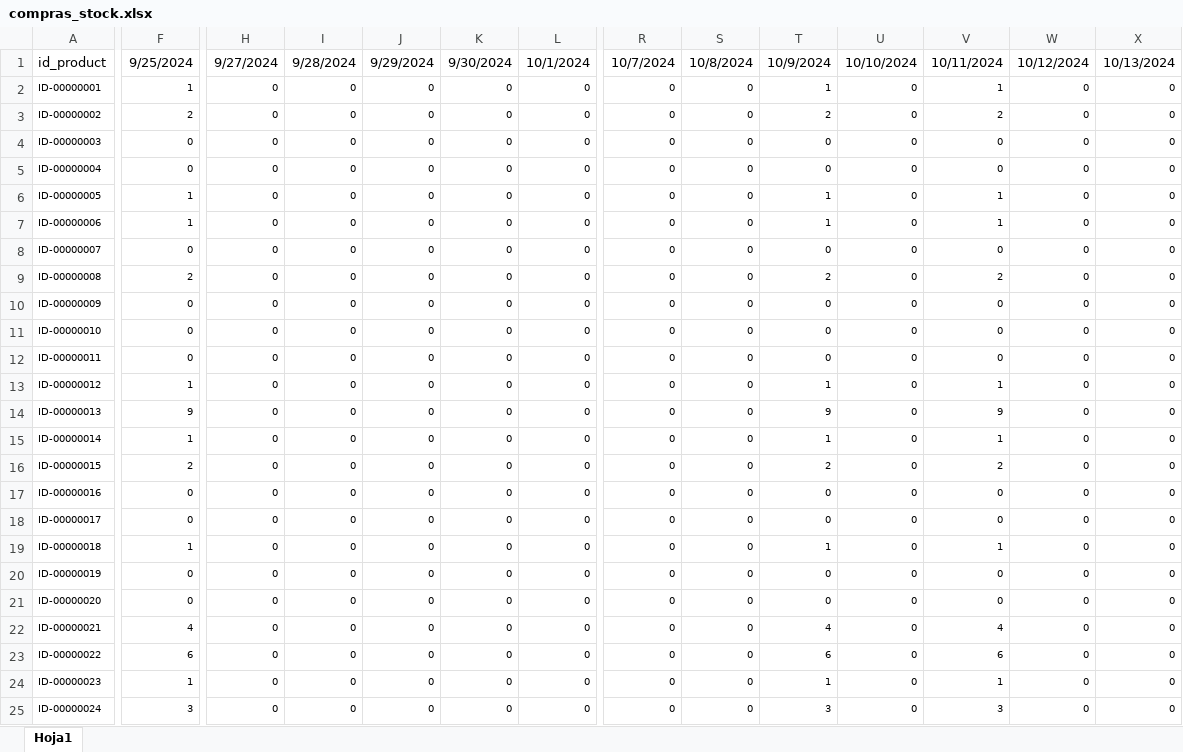
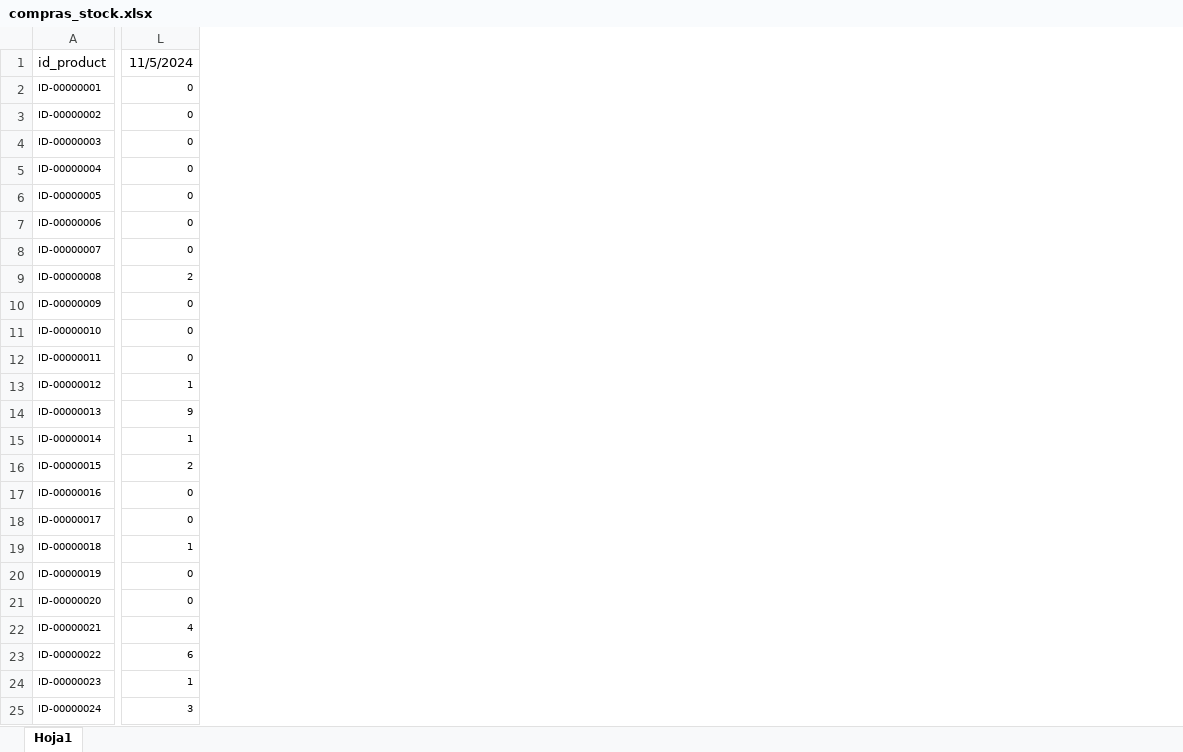
Before and after one commit to Simontiberio/ETL_airflow, an Excel workbook: base_datos/compras/compras_stock.xlsx, sheet Hoja1, drawn as a sheet; only a part is shown, gaps mark what is left out; values as stored, in another font and other column widths than the file's, no borders; removed rows and columns are numbered as before the commit, all else as after; the diff covers the shown part only; the diff names each change by its address in the sheet, - before the commit and + after, or states it on an @@ line.

Commit message:
update data base files

```diff
--- a/base_datos/compras/compras_stock.xlsx (sheet Hoja1)
+++ b/base_datos/compras/compras_stock.xlsx (sheet Hoja1)
-column F, rows 1-25: 9/25/2024 | 1 | 2 | 0 | 0 | 1 | 1 | 0 | 2 | 0 | 0 | 0 | 1 | 9 | 1 | 2 | 0 | 0 | 1 | 0 | 0 | 4 | 6 | 1 | 3
-column H, rows 1-25: 9/27/2024 | 0 | 0 | 0 | 0 | 0 | 0 | 0 | 0 | 0 | 0 | 0 | 0 | 0 | 0 | 0 | 0 | 0 | 0 | 0 | 0 | 0 | 0 | 0 | 0
-column I, rows 1-25: 9/28/2024 | 0 | 0 | 0 | 0 | 0 | 0 | 0 | 0 | 0 | 0 | 0 | 0 | 0 | 0 | 0 | 0 | 0 | 0 | 0 | 0 | 0 | 0 | 0 | 0
-column J, rows 1-25: 9/29/2024 | 0 | 0 | 0 | 0 | 0 | 0 | 0 | 0 | 0 | 0 | 0 | 0 | 0 | 0 | 0 | 0 | 0 | 0 | 0 | 0 | 0 | 0 | 0 | 0
-column K, rows 1-25: 9/30/2024 | 0 | 0 | 0 | 0 | 0 | 0 | 0 | 0 | 0 | 0 | 0 | 0 | 0 | 0 | 0 | 0 | 0 | 0 | 0 | 0 | 0 | 0 | 0 | 0
-column L, rows 1-25: 10/1/2024 | 0 | 0 | 0 | 0 | 0 | 0 | 0 | 0 | 0 | 0 | 0 | 0 | 0 | 0 | 0 | 0 | 0 | 0 | 0 | 0 | 0 | 0 | 0 | 0
-column S, rows 1-25: 10/8/2024 | 0 | 0 | 0 | 0 | 0 | 0 | 0 | 0 | 0 | 0 | 0 | 0 | 0 | 0 | 0 | 0 | 0 | 0 | 0 | 0 | 0 | 0 | 0 | 0
-column T, rows 1-25: 10/9/2024 | 1 | 2 | 0 | 0 | 1 | 1 | 0 | 2 | 0 | 0 | 0 | 1 | 9 | 1 | 2 | 0 | 0 | 1 | 0 | 0 | 4 | 6 | 1 | 3
-column U, rows 1-25: 10/10/2024 | 0 | 0 | 0 | 0 | 0 | 0 | 0 | 0 | 0 | 0 | 0 | 0 | 0 | 0 | 0 | 0 | 0 | 0 | 0 | 0 | 0 | 0 | 0 | 0
-column V, rows 1-25: 10/11/2024 | 1 | 2 | 0 | 0 | 1 | 1 | 0 | 2 | 0 | 0 | 0 | 1 | 9 | 1 | 2 | 0 | 0 | 1 | 0 | 0 | 4 | 6 | 1 | 3
-column W, rows 1-25: 10/12/2024 | 0 | 0 | 0 | 0 | 0 | 0 | 0 | 0 | 0 | 0 | 0 | 0 | 0 | 0 | 0 | 0 | 0 | 0 | 0 | 0 | 0 | 0 | 0 | 0
-column X, rows 1-25: 10/13/2024 | 0 | 0 | 0 | 0 | 0 | 0 | 0 | 0 | 0 | 0 | 0 | 0 | 0 | 0 | 0 | 0 | 0 | 0 | 0 | 0 | 0 | 0 | 0 | 0
-L1: 10/7/2024
+L1: 11/5/2024
-L9: 0
+L9: 2
-L13: 0
+L13: 1
-L14: 0
+L14: 9
-L15: 0
+L15: 1
-L16: 0
+L16: 2
-L19: 0
+L19: 1
-L22: 0
+L22: 4
-L23: 0
+L23: 6
-L24: 0
+L24: 1
-L25: 0
+L25: 3
```
Also changed, not shown: 21 removed columns and 23 edited cells elsewhere in this sheet, base_datos/inventario/compras_stock.xlsx, base_datos/inventario/monetized_stock.xlsx, 4 other files.
